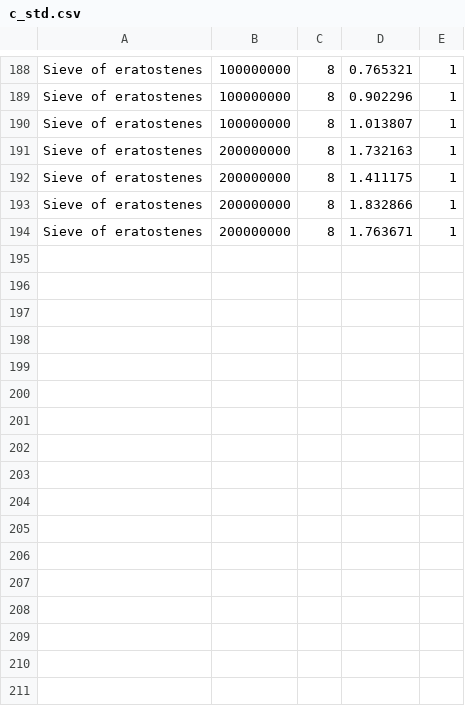
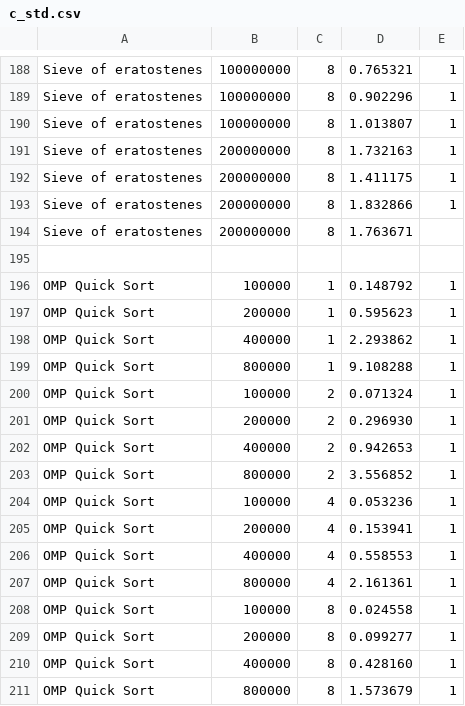
Before and after one commit to ThompsonA93/C-Slurm-Benchmark, a CSV file: performance_analytics/omp/log/c_std.csv, drawn as a sheet; only a part is shown, gaps mark what is left out.

Commit message:
omp quick sort implementation that is working

```diff
--- a/performance_analytics/omp/log/c_std.csv
+++ b/performance_analytics/omp/log/c_std.csv
@@ -193,2 +193,19 @@ Sieve of eratostenes, 200000000, 8, 1.411175, 1
 Sieve of eratostenes, 200000000, 8, 1.832866, 1
-Sieve of eratostenes, 200000000, 8, 1.763671, 1
+Sieve of eratostenes, 200000000, 8, 1.763671,
+
+OMP Quick Sort, 100000, 1, 0.148792, 1
+OMP Quick Sort, 200000, 1, 0.595623, 1
+OMP Quick Sort, 400000, 1, 2.293862, 1
+OMP Quick Sort, 800000, 1, 9.108288, 1
+OMP Quick Sort, 100000, 2, 0.071324, 1
+OMP Quick Sort, 200000, 2, 0.296930, 1
+OMP Quick Sort, 400000, 2, 0.942653, 1
+OMP Quick Sort, 800000, 2, 3.556852, 1
+OMP Quick Sort, 100000, 4, 0.053236, 1
+OMP Quick Sort, 200000, 4, 0.153941, 1
+OMP Quick Sort, 400000, 4, 0.558553, 1
+OMP Quick Sort, 800000, 4, 2.161361, 1
+OMP Quick Sort, 100000, 8, 0.024558, 1
+OMP Quick Sort, 200000, 8, 0.099277, 1
+OMP Quick Sort, 400000, 8, 0.428160, 1
+OMP Quick Sort, 800000, 8, 1.573679, 1
```
Also changed, not shown: 3 other files.
